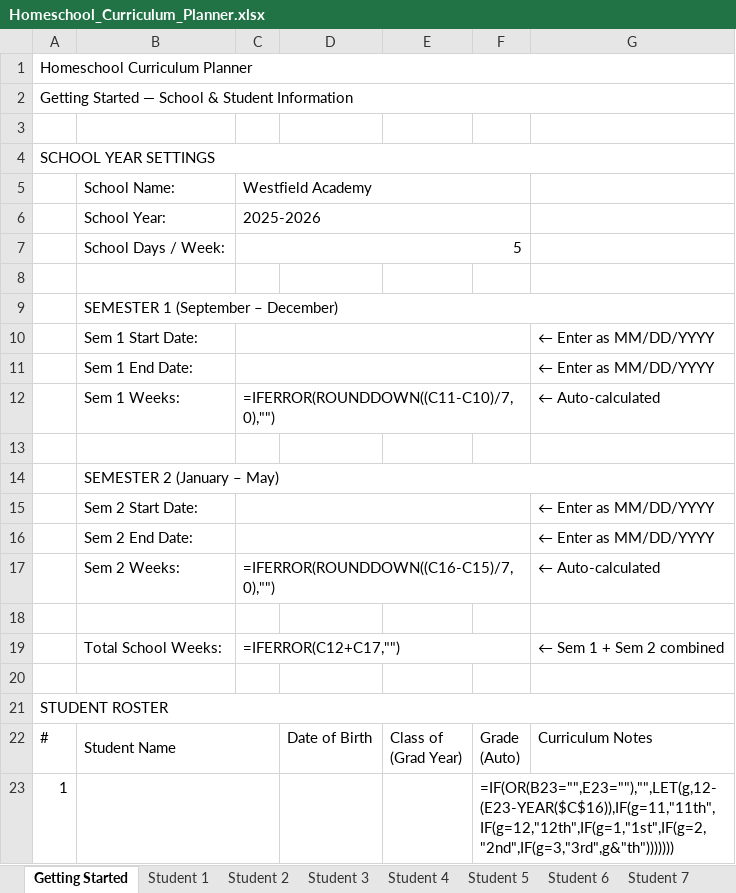
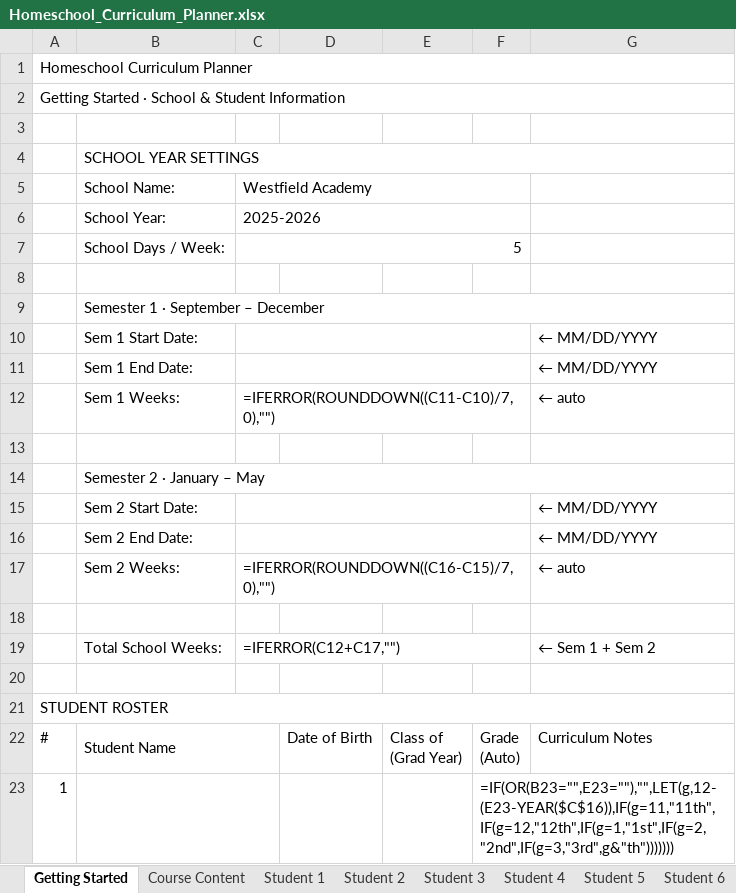
Before and after one commit to theziegels/curriculum-planning, an Excel workbook: Homeschool_Curriculum_Planner.xlsx, sheet Getting Started, drawn as a sheet; only a part is shown; values as stored, in another font and other column widths than the file's, no cell formats; formulas without a stored value are shown as written; the diff covers the shown part only; the diff names each change by its address in the sheet, - before the commit and + after, or states it on an @@ line.

```diff
--- a/Homeschool_Curriculum_Planner.xlsx (sheet Getting Started)
+++ b/Homeschool_Curriculum_Planner.xlsx (sheet Getting Started)
+sheet tab: Course Content
@@ column A renumbered between rows 2 and 39 @@
-A4:G4 merged
-B4 (School Name:): (empty)
+B4 (School Name:): SCHOOL YEAR SETTINGS
+B4:G4 merged
-B9 (School Name:): SEMESTER 1 (September – December)
+B9 (School Name:): Semester 1 · September – December
-G10:G11: ← Enter as MM/DD/YYYY
+G10:G11: ← MM/DD/YYYY
-G12: ← Auto-calculated
+G12: ← auto
-B14 (School Name:): SEMESTER 2 (January – May)
+B14 (School Name:): Semester 2 · January – May
-G15:G16: ← Enter as MM/DD/YYYY
+G15:G16: ← MM/DD/YYYY
-G17: ← Auto-calculated
+G17: ← auto
-G19: ← Sem 1 + Sem 2 combined
+G19: ← Sem 1 + Sem 2
```
Also changed, not shown: 8 removed rows, 2 edited cells and merged cells elsewhere in this sheet, sheet Student 1, sheet Student 2, sheet Student 3, sheet Student 4, sheet Student 5, sheet Student 6, 4 more sheets, cell formats, 1 other file.
